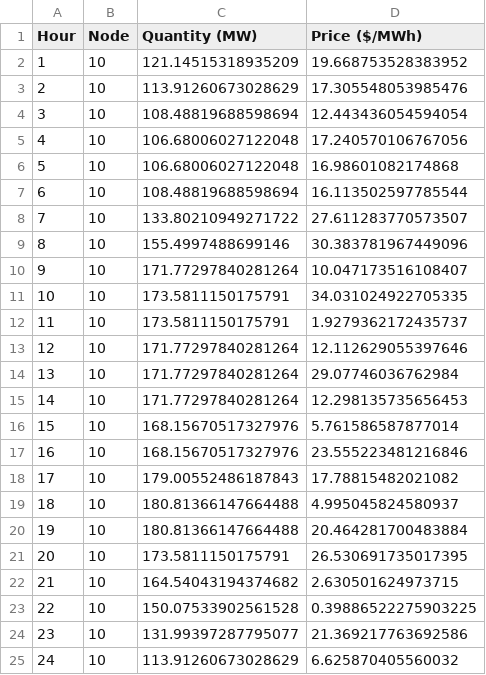
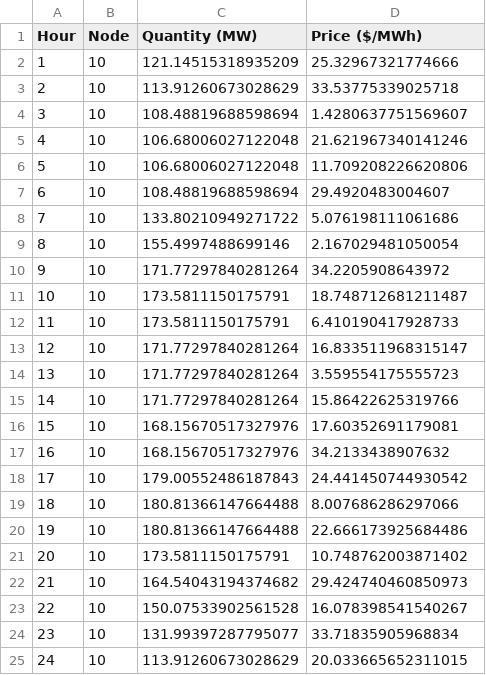
Before and after one commit to Max-f123/Renewables_in_Electricity_Markets, a CSV file: data/demand_bids/demand_node_9.csv, drawn as a sheet.

```diff
--- a/data/demand_bids/demand_node_9.csv
+++ b/data/demand_bids/demand_node_9.csv
@@ -1,25 +1,25 @@
 Hour,Node,Quantity (MW),Price ($/MWh)
-1,10,121.14515318935209,19.668753528383952
-2,10,113.91260673028629,17.305548053985476
-3,10,108.48819688598694,12.443436054594054
-4,10,106.68006027122048,17.240570106767056
-5,10,106.68006027122048,16.98601082174868
-6,10,108.48819688598694,16.113502597785544
-7,10,133.80210949271722,27.611283770573507
-8,10,155.4997488699146,30.383781967449096
-9,10,171.77297840281264,10.047173516108407
-10,10,173.5811150175791,34.031024922705335
-11,10,173.5811150175791,1.9279362172435737
-12,10,171.77297840281264,12.112629055397646
-13,10,171.77297840281264,29.07746036762984
-14,10,171.77297840281264,12.298135735656453
-15,10,168.15670517327976,5.761586587877014
-16,10,168.15670517327976,23.555223481216846
-17,10,179.00552486187843,17.78815482021082
-18,10,180.81366147664488,4.995045824580937
-19,10,180.81366147664488,20.464281700483884
-20,10,173.5811150175791,26.530691735017395
-21,10,164.54043194374682,2.630501624973715
-22,10,150.07533902561528,0.39886522275903225
-23,10,131.99397287795077,21.369217763692586
-24,10,113.91260673028629,6.625870405560032
+1,10,121.14515318935209,25.32967321774666
+2,10,113.91260673028629,33.53775339025718
+3,10,108.48819688598694,1.4280637751569607
+4,10,106.68006027122048,21.621967340141246
+5,10,106.68006027122048,11.709208226620806
+6,10,108.48819688598694,29.4920483004607
+7,10,133.80210949271722,5.076198111061686
+8,10,155.4997488699146,2.167029481050054
+9,10,171.77297840281264,34.2205908643972
+10,10,173.5811150175791,18.748712681211487
+11,10,173.5811150175791,6.410190417928733
+12,10,171.77297840281264,16.833511968315147
+13,10,171.77297840281264,3.559554175555723
+14,10,171.77297840281264,15.86422625319766
+15,10,168.15670517327976,17.60352691179081
+16,10,168.15670517327976,34.2133438907632
+17,10,179.00552486187843,24.441450744930542
+18,10,180.81366147664488,8.007686286297066
+19,10,180.81366147664488,22.666173925684486
+20,10,173.5811150175791,10.748762003871402
+21,10,164.54043194374682,29.424740460850973
+22,10,150.07533902561528,16.078398541540267
+23,10,131.99397287795077,33.71835905968834
+24,10,113.91260673028629,20.033665652311015
```
Also changed, not shown: data/demand_bids/demand_node_10.csv, data/demand_bids/demand_node_11.csv, 45 other files.
